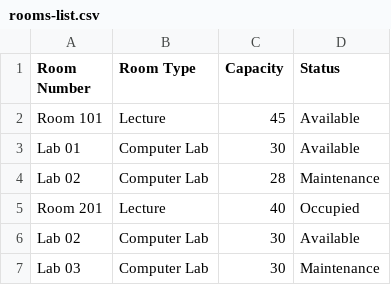
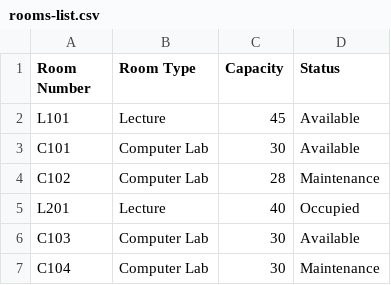
Before and after one commit to BrandonJames13/Thesis-People, a CSV file: public/csv/rooms-list.csv, drawn as a sheet.

```diff
--- a/public/csv/rooms-list.csv
+++ b/public/csv/rooms-list.csv
@@ -1,7 +1,7 @@
 "Room Number","Room Type","Capacity","Status"
-"Room 101","Lecture","45","Available"
-"Lab 01","Computer Lab","30","Available"
-"Lab 02","Computer Lab","28","Maintenance"
-"Room 201","Lecture","40","Occupied"
-"Lab 02","Computer Lab","30","Available"
-"Lab 03","Computer Lab","30","Maintenance"
+"L101","Lecture","45","Available"
+"C101","Computer Lab","30","Available"
+"C102","Computer Lab","28","Maintenance"
+"L201","Lecture","40","Occupied"
+"C103","Computer Lab","30","Available"
+"C104","Computer Lab","30","Maintenance"
```
Also changed, not shown: public/csv/full-list.csv, public/csv/instructors-list.csv, 4 other files.
